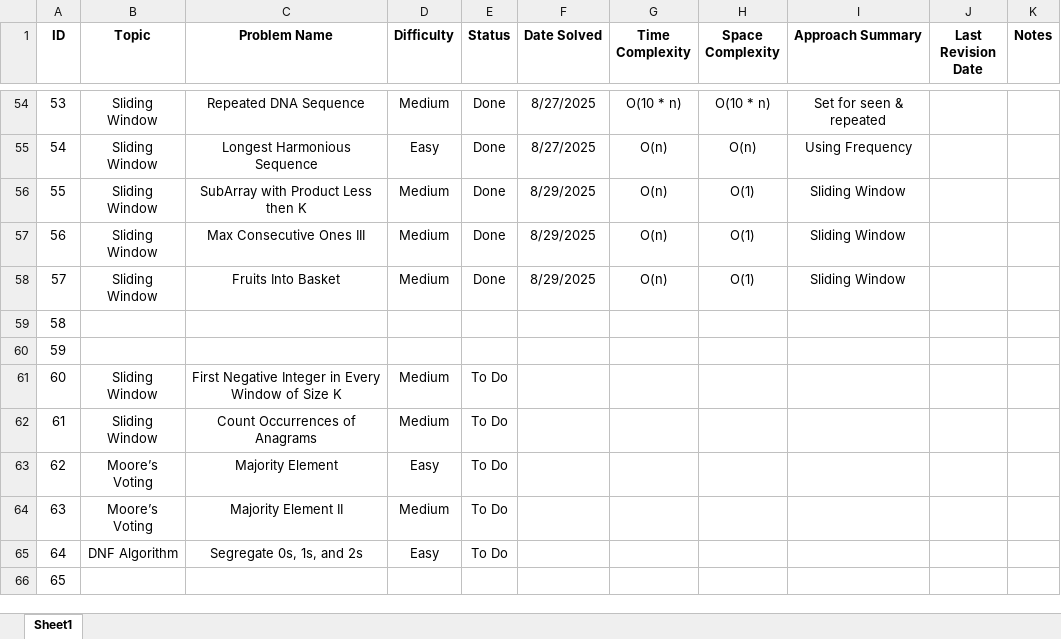
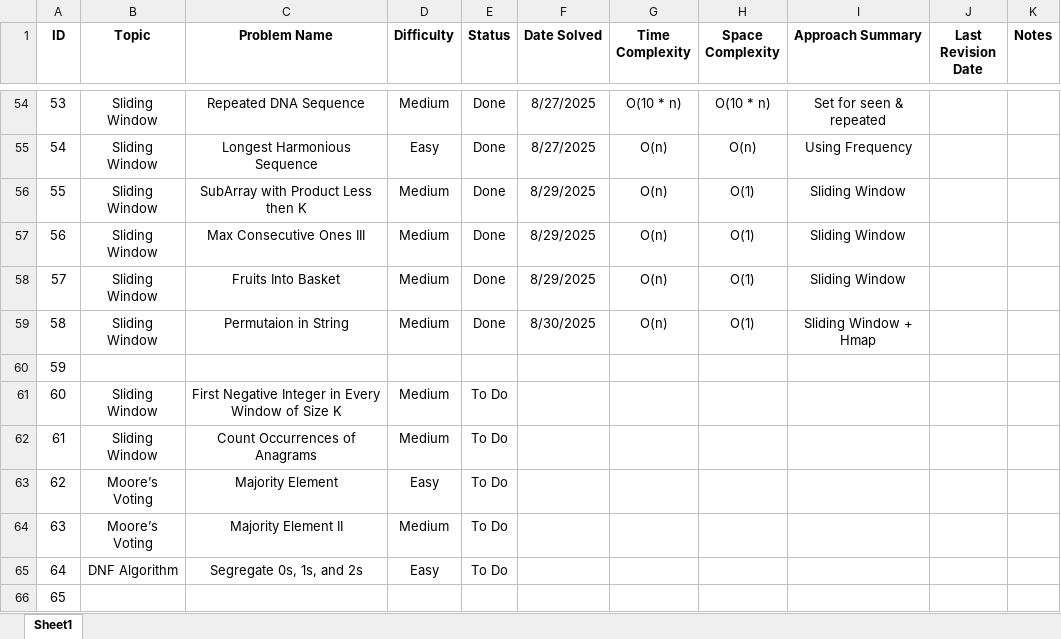
Before and after one commit to Aviral-Kaushik/Dsa-Interview-Prep, an Excel workbook: LeetCode_Practice_Tracker_Aviral.xlsx, sheet Sheet1, drawn as a sheet; only a part is shown, gaps mark what is left out; values as stored, in another font and other column widths than the file's, no borders; removed rows and columns are numbered as before the commit, all else as after; the diff names each change by its address in the sheet, - before the commit and + after, or states it on an @@ line.

Commit message:
Solved Problems: Permutation in String.

```diff
--- a/LeetCode_Practice_Tracker_Aviral.xlsx (sheet Sheet1)
+++ b/LeetCode_Practice_Tracker_Aviral.xlsx (sheet Sheet1)
-row 59: 58
+row 59: 58 | Sliding Window | Permutaion in String | Medium | Done | 8/30/2025 | O(n) | O(1) | Sliding Window + Hmap
```
Also changed, not shown: 1 other file.
